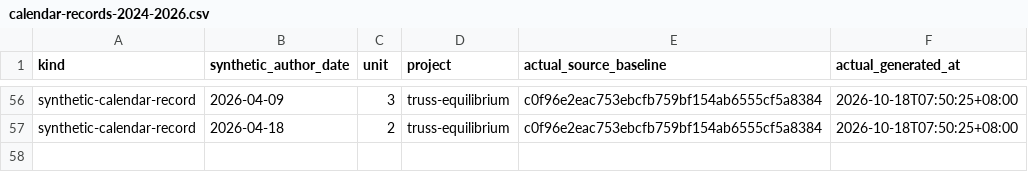
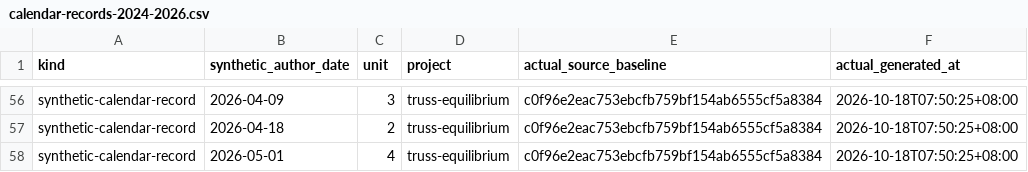
Before and after one commit to Khalil-Work/truss-equilibrium, a CSV file: docs/calendar-records-2024-2026.csv, drawn as a sheet; only a part is shown, gaps mark what is left out; the diff names each change by its address in the sheet, - before the commit and + after, or states it on an @@ line.

Commit message:
docs: synthetic calendar record 2026-05-01 unit 4
Documentation calendar reconstruction generated on 2026-10-18. Historical author dates do not date source development.

```diff
--- a/docs/calendar-records-2024-2026.csv
+++ b/docs/calendar-records-2024-2026.csv
+row 58: synthetic-calendar-record | 2026-05-01 | 4 | truss-equilibrium | c0f96e2eac753ebcfb759bf154ab6555cf5a8384 | 2026-10-18T07:50:25+08:00
```
